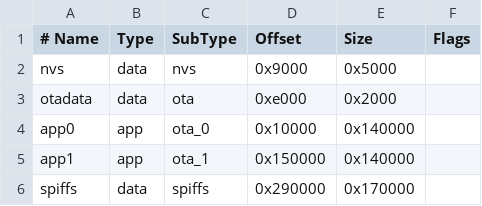
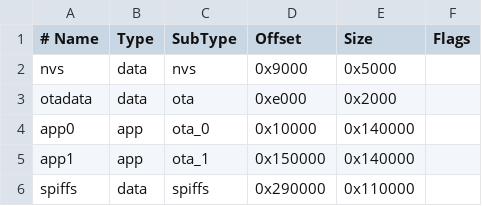
Before and after one commit to lukascekic/OhmSprint, a CSV file: littlefs.csv, drawn as a sheet.

```diff
--- a/littlefs.csv
+++ b/littlefs.csv
@@ -5,2 +5,2 @@ app0,     app,  ota_0,   0x10000, 0x140000,
 app1,     app,  ota_1,   0x150000,0x140000,
-spiffs,   data, spiffs, 0x290000,0x170000,
+spiffs,   data, spiffs, 0x290000,0x110000,
```
Also changed, not shown: 5 other files.
